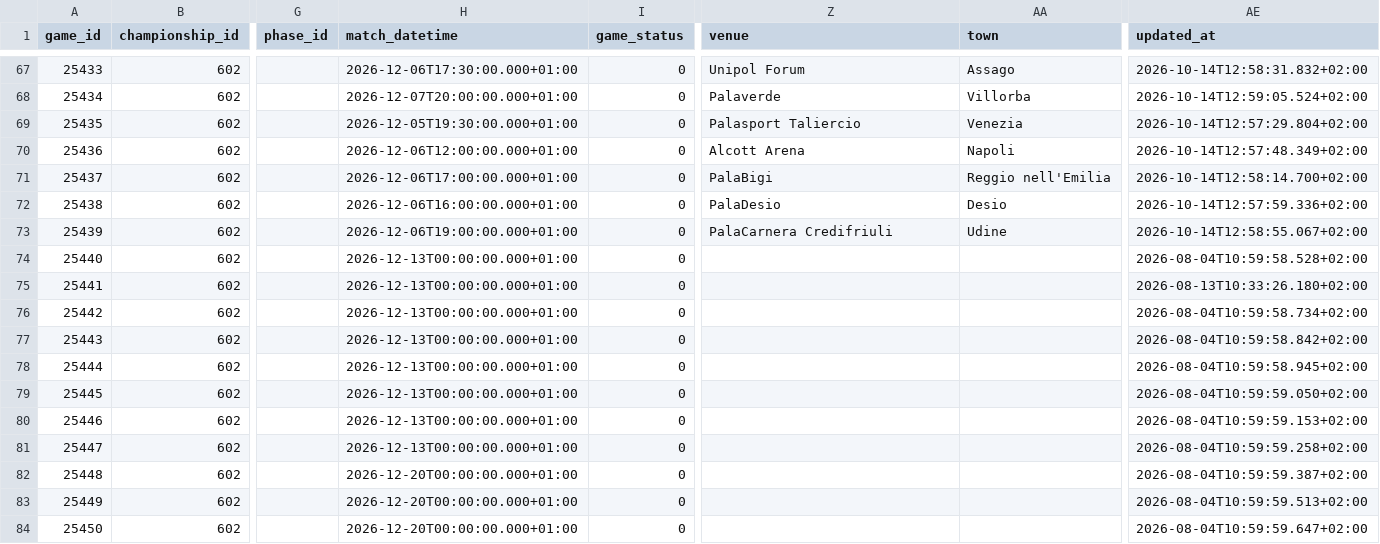
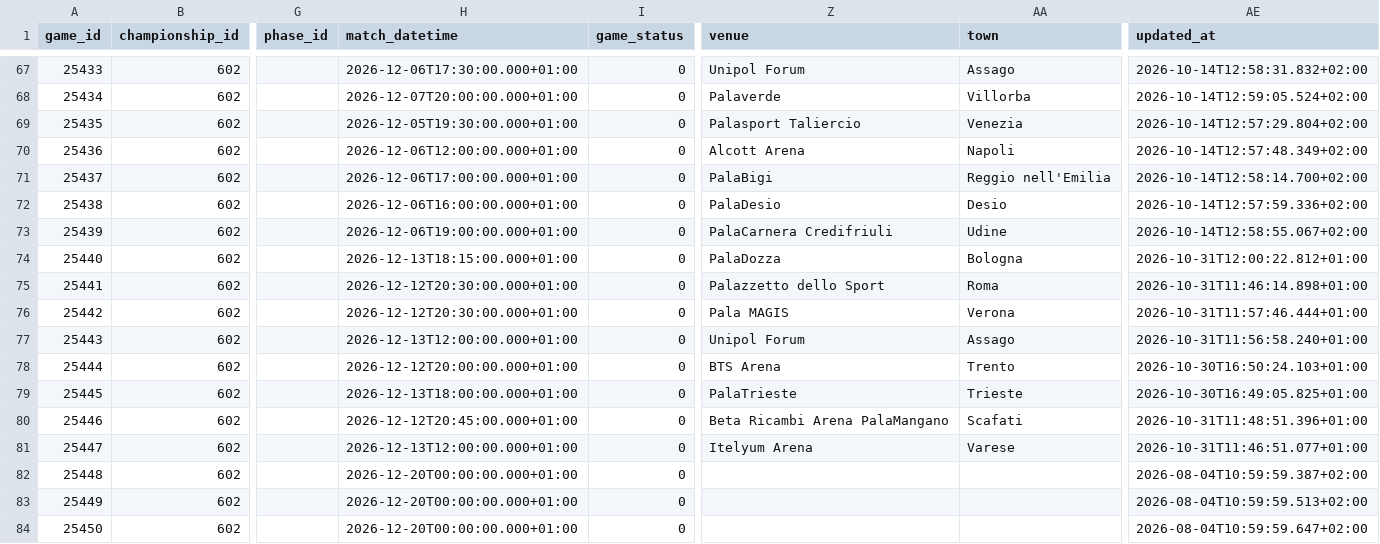
Before and after one commit to martinig94/bc-roma-2627-analysis, a CSV file: data/games.csv, drawn as a sheet; only a part is shown, gaps mark what is left out; the diff covers the shown part only; the diff names each change by its address in the sheet, - before the commit and + after, or states it on an @@ line.

```diff
--- a/data/games.csv
+++ b/data/games.csv
-H74 (match_datetime): 2026-12-13T00:00:00.000+01:00
+H74 (match_datetime): 2026-12-13T18:15:00.000+01:00
-Z74 (venue): (empty)
+Z74 (venue): PalaDozza
-AA74 (town): (empty)
+AA74 (town): Bologna
-AE74 (updated_at): 2026-08-04T10:59:58.528+02:00
+AE74 (updated_at): 2026-10-31T12:00:22.812+01:00
-H75:H76 (match_datetime): 2026-12-13T00:00:00.000+01:00
+H75:H76 (match_datetime): 2026-12-12T20:30:00.000+01:00
-Z75 (venue): (empty)
+Z75 (venue): Palazzetto dello Sport
-AA75 (town): (empty)
+AA75 (town): Roma
-AE75 (updated_at): 2026-08-13T10:33:26.180+02:00
+AE75 (updated_at): 2026-10-31T11:46:14.898+01:00
-Z76 (venue): (empty)
+Z76 (venue): Pala MAGIS
-AA76 (town): (empty)
+AA76 (town): Verona
-AE76 (updated_at): 2026-08-04T10:59:58.734+02:00
+AE76 (updated_at): 2026-10-31T11:57:46.444+01:00
-H77 (match_datetime): 2026-12-13T00:00:00.000+01:00
+H77 (match_datetime): 2026-12-13T12:00:00.000+01:00
-Z77 (venue): (empty)
+Z77 (venue): Unipol Forum
-AA77 (town): (empty)
+AA77 (town): Assago
-AE77 (updated_at): 2026-08-04T10:59:58.842+02:00
+AE77 (updated_at): 2026-10-31T11:56:58.240+01:00
-H78 (match_datetime): 2026-12-13T00:00:00.000+01:00
+H78 (match_datetime): 2026-12-12T20:00:00.000+01:00
-Z78 (venue): (empty)
+Z78 (venue): BTS Arena
-AA78 (town): (empty)
+AA78 (town): Trento
-AE78 (updated_at): 2026-08-04T10:59:58.945+02:00
+AE78 (updated_at): 2026-10-30T16:50:24.103+01:00
-H79 (match_datetime): 2026-12-13T00:00:00.000+01:00
+H79 (match_datetime): 2026-12-13T18:00:00.000+01:00
-Z79 (venue): (empty)
+Z79 (venue): PalaTrieste
-AA79 (town): (empty)
+AA79 (town): Trieste
-AE79 (updated_at): 2026-08-04T10:59:59.050+02:00
+AE79 (updated_at): 2026-10-30T16:49:05.825+01:00
-H80 (match_datetime): 2026-12-13T00:00:00.000+01:00
+H80 (match_datetime): 2026-12-12T20:45:00.000+01:00
-Z80 (venue): (empty)
+Z80 (venue): Beta Ricambi Arena PalaMangano
-AA80 (town): (empty)
+AA80 (town): Scafati
-AE80 (updated_at): 2026-08-04T10:59:59.153+02:00
+AE80 (updated_at): 2026-10-31T11:48:51.396+01:00
-H81 (match_datetime): 2026-12-13T00:00:00.000+01:00
+H81 (match_datetime): 2026-12-13T12:00:00.000+01:00
-Z81 (venue): (empty)
+Z81 (venue): Itelyum Arena
-AA81 (town): (empty)
+AA81 (town): Varese
-AE81 (updated_at): 2026-08-04T10:59:59.258+02:00
+AE81 (updated_at): 2026-10-31T11:46:51.077+01:00
```
Also changed, not shown: 1 edited cell elsewhere in this file, data/team_rosters.csv.
